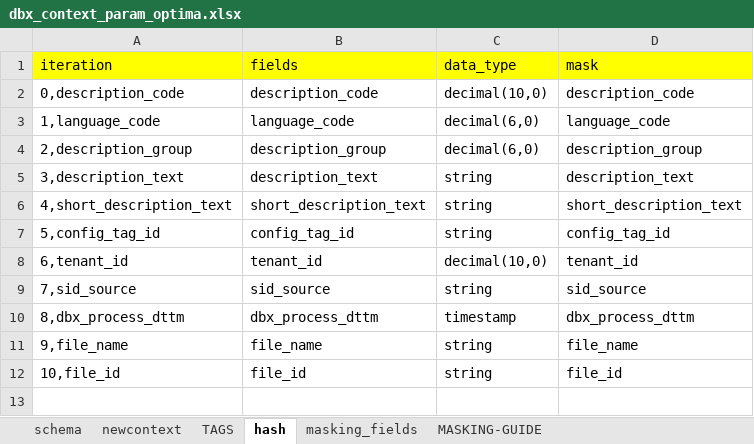
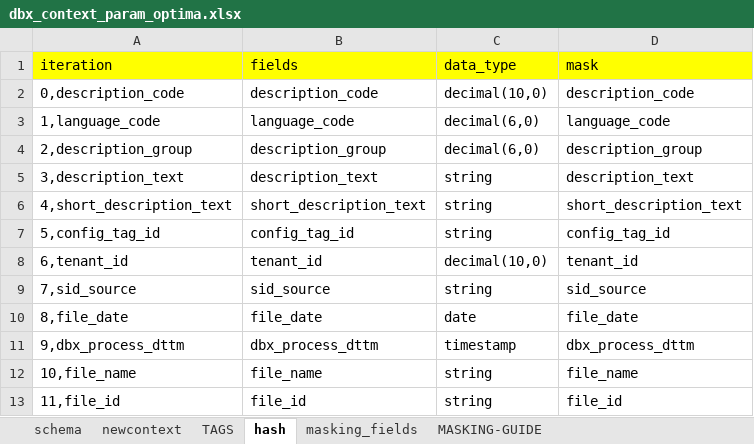
Before and after one commit to SMART-KENNY/kaizen-cli, an Excel workbook: dbx_context_param_optima.xlsx, sheet hash, drawn as a sheet; values as stored, in another font and other column widths than the file's, no borders; addresses are those after the commit; the diff names each change by its address in the sheet, - before the commit and + after, or states it on an @@ line.

```diff
--- a/dbx_context_param_optima.xlsx (sheet hash)
+++ b/dbx_context_param_optima.xlsx (sheet hash)
+row 10: 8,file_date | file_date | date | file_date
-A11 (iteration): 8,dbx_process_dttm
+A11 (iteration): 9,dbx_process_dttm
-A12 (iteration): 9,file_name
+A12 (iteration): 10,file_name
-A13 (iteration): 10,file_id
+A13 (iteration): 11,file_id
```
Also changed, not shown: sheet schema, sheet newcontext, formulas that keep their value, charts or pictures.
